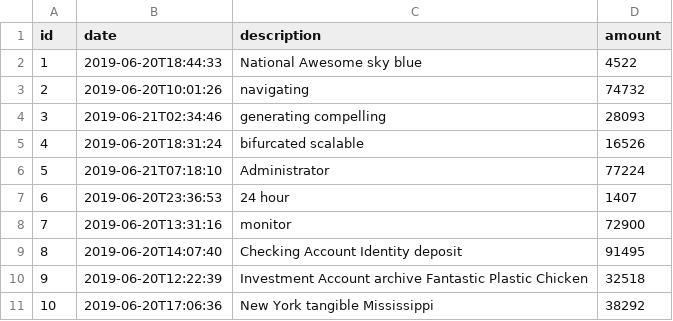
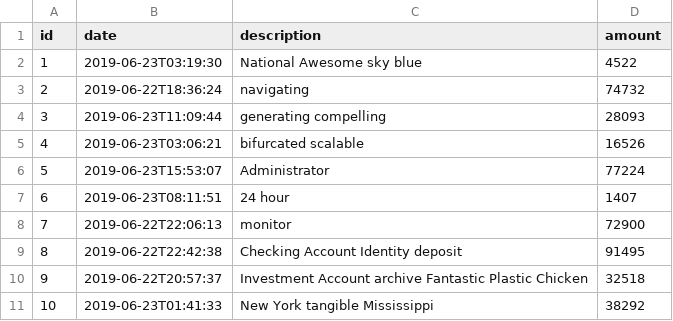
Before and after one commit to jhipster/jhipster-sample-app-noi18n, a CSV file: src/main/resources/config/liquibase/data/operation.csv, drawn as a sheet.

```diff
--- a/src/main/resources/config/liquibase/data/operation.csv
+++ b/src/main/resources/config/liquibase/data/operation.csv
@@ -1,11 +1,11 @@
 id;date;description;amount
-1;2019-06-20T18:44:33;National Awesome sky blue;4522
-2;2019-06-20T10:01:26;navigating;74732
-3;2019-06-21T02:34:46;generating compelling;28093
-4;2019-06-20T18:31:24;bifurcated scalable;16526
-5;2019-06-21T07:18:10;Administrator;77224
-6;2019-06-20T23:36:53;24 hour;1407
-7;2019-06-20T13:31:16;monitor;72900
-8;2019-06-20T14:07:40;Checking Account Identity deposit;91495
-9;2019-06-20T12:22:39;Investment Account archive Fantastic Plastic Chicken;32518
-10;2019-06-20T17:06:36;New York tangible Mississippi;38292
+1;2019-06-23T03:19:30;National Awesome sky blue;4522
+2;2019-06-22T18:36:24;navigating;74732
+3;2019-06-23T11:09:44;generating compelling;28093
+4;2019-06-23T03:06:21;bifurcated scalable;16526
+5;2019-06-23T15:53:07;Administrator;77224
+6;2019-06-23T08:11:51;24 hour;1407
+7;2019-06-22T22:06:13;monitor;72900
+8;2019-06-22T22:42:38;Checking Account Identity deposit;91495
+9;2019-06-22T20:57:37;Investment Account archive Fantastic Plastic Chicken;32518
+10;2019-06-23T01:41:33;New York tangible Mississippi;38292
```
Also changed, not shown: 6 other files.
